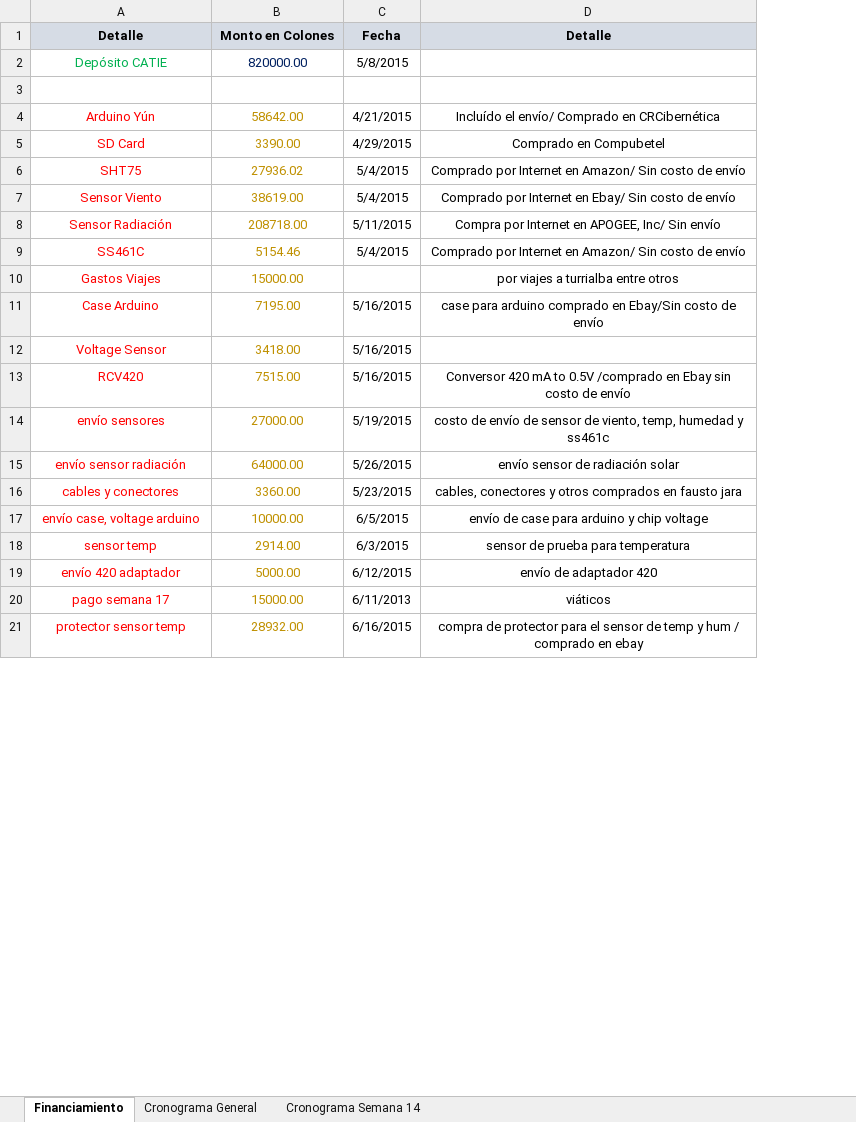
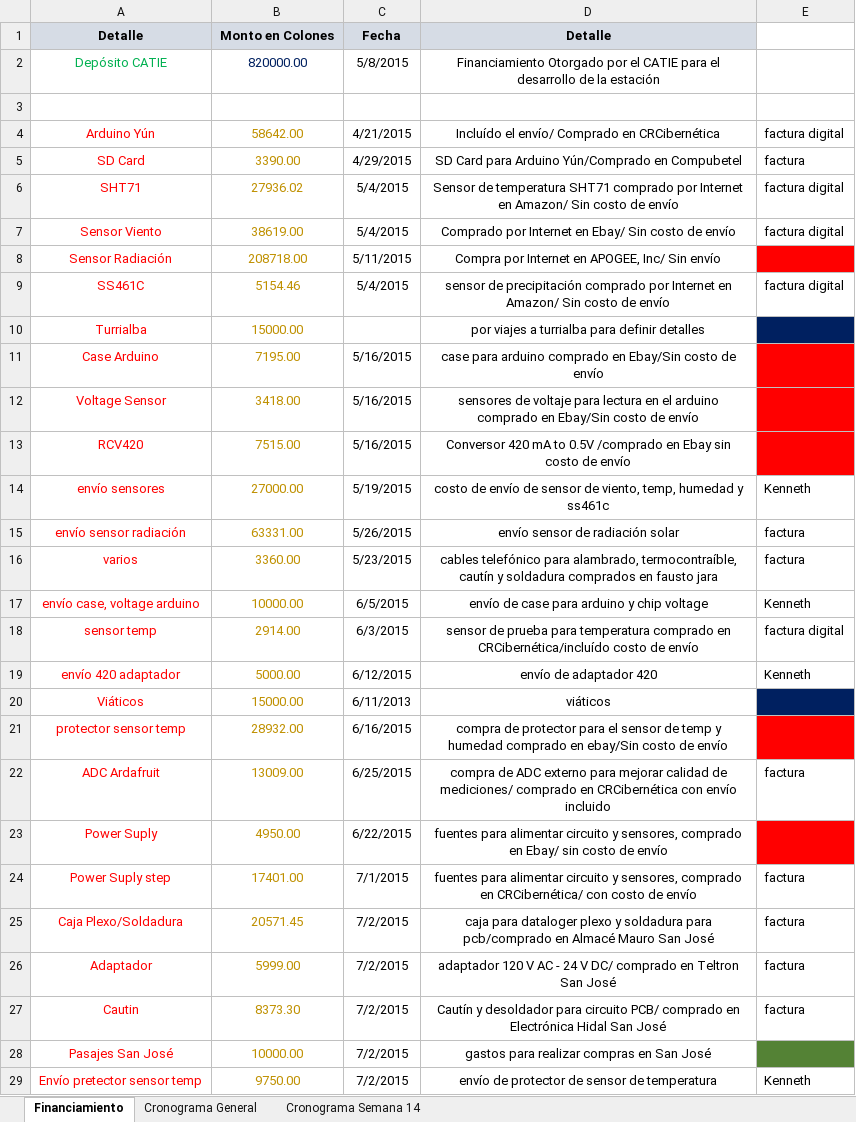
Before and after one commit to pablozamora/FenixWS-master, an Excel workbook: Administrativo/Costos.xlsx, sheet Financiamiento, drawn as a sheet; only a part is shown; values as stored, in another font and other column widths than the file's, no borders; removed rows and columns are numbered as before the commit, all else as after; the diff covers the shown part only; the diff names each change by its address in the sheet, - before the commit and + after, or states it on an @@ line.

Commit message:
varios
varios

```diff
--- a/Administrativo/Costos.xlsx (sheet Financiamiento)
+++ b/Administrativo/Costos.xlsx (sheet Financiamiento)
+column E, rows 4-9: factura digital | factura | factura digital | factura digital |  | factura digital; rows 14-19: Kenneth | factura | factura | Kenneth | factura digital | Kenneth
-D2: (empty)
+D2: Financiamiento Otorgado por el CATIE para el desarrollo de la estación
-D5: Comprado en Compubetel
+D5: SD Card para Arduino Yún/Comprado en Compubetel
-A6: SHT75
+A6: SHT71
-D6: Comprado por Internet…
+D6: Sensor de temperatura SHT71 comprado por Internet…
-D9: Comprado por Internet…
+D9: sensor de precipitación comprado por Internet…
-row 10: Gastos Viajes | 15000.00 |  | por viajes a turrialba entre otros
+row 10: Turrialba | 15000.00 |  | por viajes a turrialba para definir detalles
-D12: (empty)
+D12: sensores de voltaje para lectura en el arduino comprado en Ebay/Sin costo de envío
-B15: 64000.00
+B15: 63331.00
-A16: cables y conectores
+A16: varios
-D16: cables, conectores y otros comprados en…
+D16: cables telefónico para alambrado, termocontraíble, cautín y soldadura comprados en…
-D18: …para temperatura
+D18: …para temperatura comprado en CRCibernética/incluído costo de envío
-A20: pago semana 17
+A20: Viáticos
-D21: …temp y hum / comprado en ebay
+D21: …temp y humedad comprado en ebay/Sin costo de envío
+row 22: ADC Ardafruit | 13009.00 | 6/25/2015 | compra de ADC externo para mejorar calidad de mediciones/ comprado en CRCibernética con envío incluido | factura
+row 23: Power Suply | 4950.00 | 6/22/2015 | fuentes para alimentar circuito y sensores, comprado en Ebay/ sin costo de envío
+row 24: Power Suply step | 17401.00 | 7/1/2015 | fuentes para alimentar circuito y sensores, comprado en CRCibernética/ con costo de envío | factura
+row 25: Caja Plexo/Soldadura | 20571.45 | 7/2/2015 | caja para dataloger plexo y soldadura para pcb/comprado en Almacé Mauro San José | factura
+row 26: Adaptador | 5999.00 | 7/2/2015 | adaptador 120 V AC - 24 V DC/ comprado en Teltron San José | factura
+row 27: Cautin | 8373.30 | 7/2/2015 | Cautín y desoldador para circuito PCB/ comprado en Electrónica Hidal San José | factura
+row 28: Pasajes San José | 10000.00 | 7/2/2015 | gastos para realizar compras en San José
+row 29: Envío pretector sensor temp | 9750.00 | 7/2/2015 | envío de protector de sensor de temperatura | Kenneth
```
Also changed, not shown: 6 added rows, 4 removed rows and 1 edited cell elsewhere in this sheet, 23 other files.
